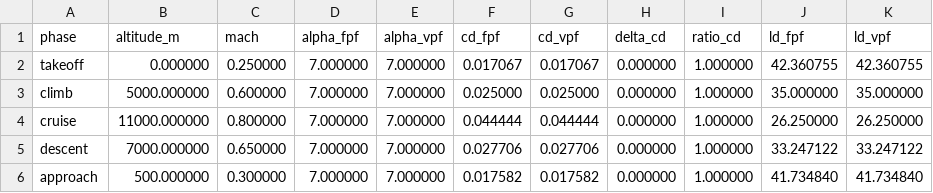
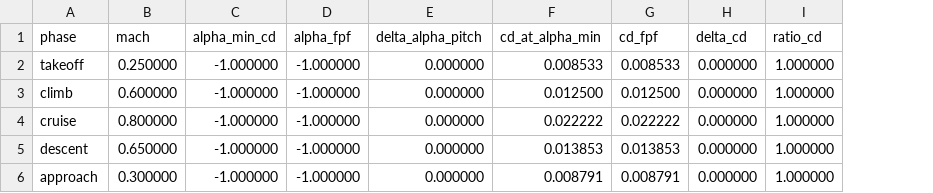
Before and after one commit to alvarocaastro/turbofan-vpf-analysis, a CSV file: outputs/results_by_phase.csv, drawn as a sheet; removed rows and columns are numbered as before the commit, all else as after; the diff names each change by its address in the sheet, - before the commit and + after, or states it on an @@ line.

Commit message:
Complete rewrite: FPF vs VPF model with correct logic
- FPF: alpha_fpf = alpha_min_cd(cruise), constant across all phases
- VPF: alpha_used_vpf(phase) = alpha_min_cd(phase) for each phase
- Create aero/optima.py with find_alpha_min_cd()
- Rewrite incidence_control.py with compute_phase_results()
- Update script to follow new model flow
- Add new plots: delta_CD bars, delta_alpha_pitch bars
- Update CD vs alpha plot to show per-phase curves
- CSV output includes all required columns
- Add validation and clamping for alpha_fpf out of range
- Clean code: no duplicated logic, centralized functions

```diff
--- a/outputs/results_by_phase.csv
+++ b/outputs/results_by_phase.csv
-column B (altitude_m), rows 2-6: 0.000000 | 5000.000000 | 11000.000000 | 7000.000000 | 500.000000
+column C (alpha_min_cd), rows 2-6: all -1.000000
-column E (alpha_vpf), rows 2-6: all 7.000000
+column E (delta_alpha_pitch), rows 2-6: all 0.000000
+column F (cd_at_alpha_min), rows 2-6: 0.008533 | 0.012500 | 0.022222 | 0.013853 | 0.008791
-column G (cd_vpf), rows 2-6: 0.017067 | 0.025000 | 0.044444 | 0.027706 | 0.017582
-column J (ld_fpf), rows 2-6: 42.360755 | 35.000000 | 26.250000 | 33.247122 | 41.734840
-column K (ld_vpf), rows 2-6: 42.360755 | 35.000000 | 26.250000 | 33.247122 | 41.734840
-D2:D6 (alpha_fpf): 7.000000
+D2:D6 (alpha_fpf): -1.000000
-G2 (cd_fpf): 0.017067
+G2 (cd_fpf): 0.008533
-G3 (cd_fpf): 0.025000
+G3 (cd_fpf): 0.012500
-G4 (cd_fpf): 0.044444
+G4 (cd_fpf): 0.022222
-G5 (cd_fpf): 0.027706
+G5 (cd_fpf): 0.013853
-G6 (cd_fpf): 0.017582
+G6 (cd_fpf): 0.008791
```
Also changed, not shown: 6 other files.
